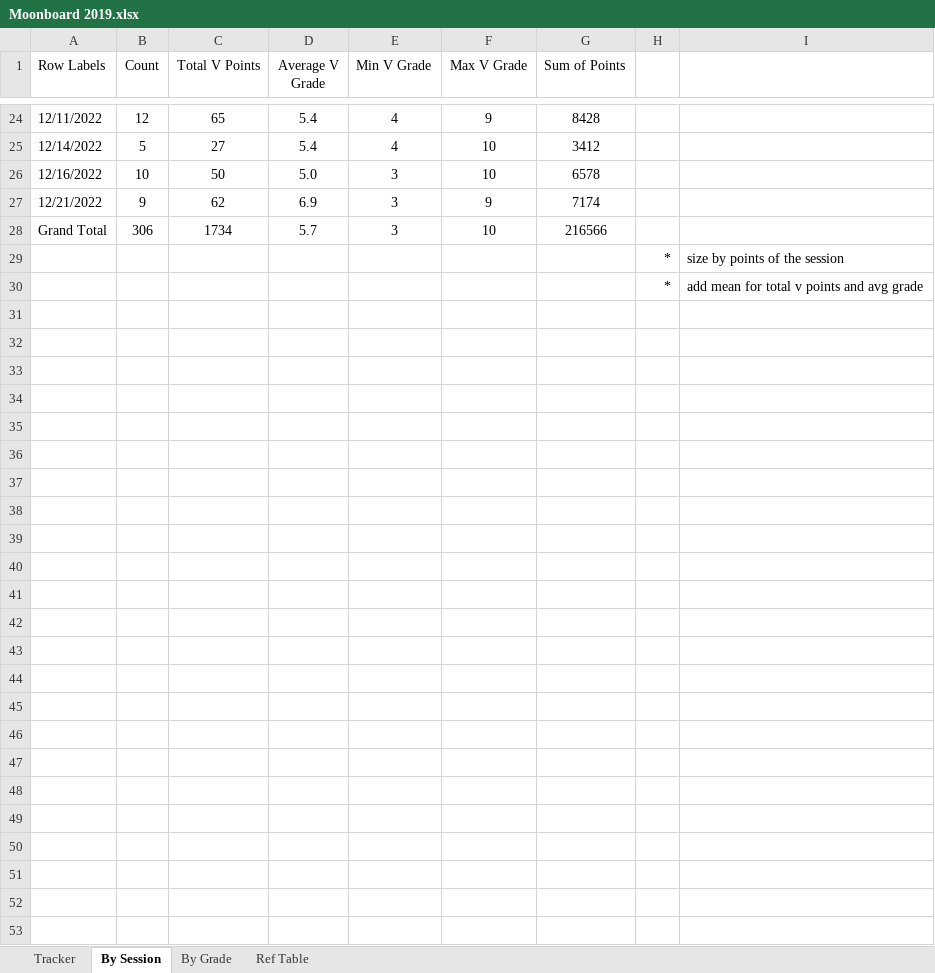
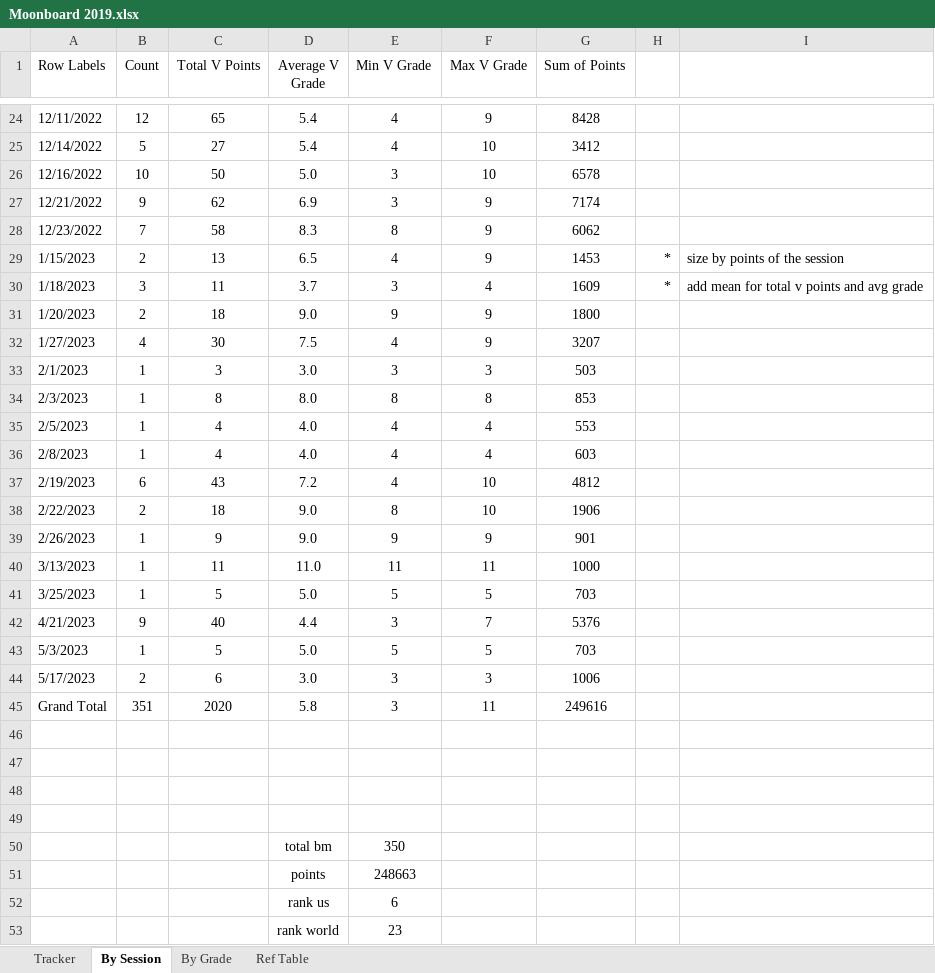
Before and after one commit to edenaxe/Moonboard-Viz-2, an Excel workbook: Data/Moonboard 2019.xlsx, sheet By Session, drawn as a sheet; only a part is shown, gaps mark what is left out; values as stored, in another font and other column widths than the file's, no borders; charts and pictures not drawn; addresses are those after the commit; the diff covers the shown part only; the diff names each change by its address in the sheet, - before the commit and + after, or states it on an @@ line.

```diff
--- a/Data/Moonboard 2019.xlsx (sheet By Session)
+++ b/Data/Moonboard 2019.xlsx (sheet By Session)
+row 28: 12/23/2022 | 7 | 58 | 8.3 | 8 | 9 | 6062
+row 29: 1/15/2023 | 2 | 13 | 6.5 | 4 | 9 | 1453 | * | size by points of the session
+row 30: 1/18/2023 | 3 | 11 | 3.7 | 3 | 4 | 1609 | * | add mean for total v points and avg grade
+row 31: 1/20/2023 | 2 | 18 | 9.0 | 9 | 9 | 1800
+row 32: 1/27/2023 | 4 | 30 | 7.5 | 4 | 9 | 3207
+row 33: 2/1/2023 | 1 | 3 | 3.0 | 3 | 3 | 503
+row 34: 2/3/2023 | 1 | 8 | 8.0 | 8 | 8 | 853
+row 35: 2/5/2023 | 1 | 4 | 4.0 | 4 | 4 | 553
+row 36: 2/8/2023 | 1 | 4 | 4.0 | 4 | 4 | 603
+row 37: 2/19/2023 | 6 | 43 | 7.2 | 4 | 10 | 4812
+row 38: 2/22/2023 | 2 | 18 | 9.0 | 8 | 10 | 1906
+row 39: 2/26/2023 | 1 | 9 | 9.0 | 9 | 9 | 901
+row 40: 3/13/2023 | 1 | 11 | 11.0 | 11 | 11 | 1000
+row 41: 3/25/2023 | 1 | 5 | 5.0 | 5 | 5 | 703
+row 42: 4/21/2023 | 9 | 40 | 4.4 | 3 | 7 | 5376
+row 43: 5/3/2023 | 1 | 5 | 5.0 | 5 | 5 | 703
+row 44: 5/17/2023 | 2 | 6 | 3.0 | 3 | 3 | 1006
-B45 (Count): 306
+B45 (Count): 351
-C45 (Total V Points): 1734
+C45 (Total V Points): 2020
-D45 (Average V Grade): 5.7
+D45 (Average V Grade): 5.8
-F45 (Max V Grade): 10
+F45 (Max V Grade): 11
-G45 (Sum of Points): 216566
+G45 (Sum of Points): 249616
-row 46:  |  |  |  |  |  |  | * | size by points of the session
+row 46: (empty)
-row 47:  |  |  |  |  |  |  | * | add mean for total v points and avg grade
+row 47: (empty)
+row 48: (empty)
+row 49: (empty)
+row 50:  |  |  | total bm | 350
+row 51:  |  |  | points | 248663
+row 52:  |  |  | rank us | 6
+row 53:  |  |  | rank world | 23
```
Also changed, not shown: 1 edited cell elsewhere in this sheet, sheet Tracker, sheet By Grade, formulas that keep their value, charts or pictures.
